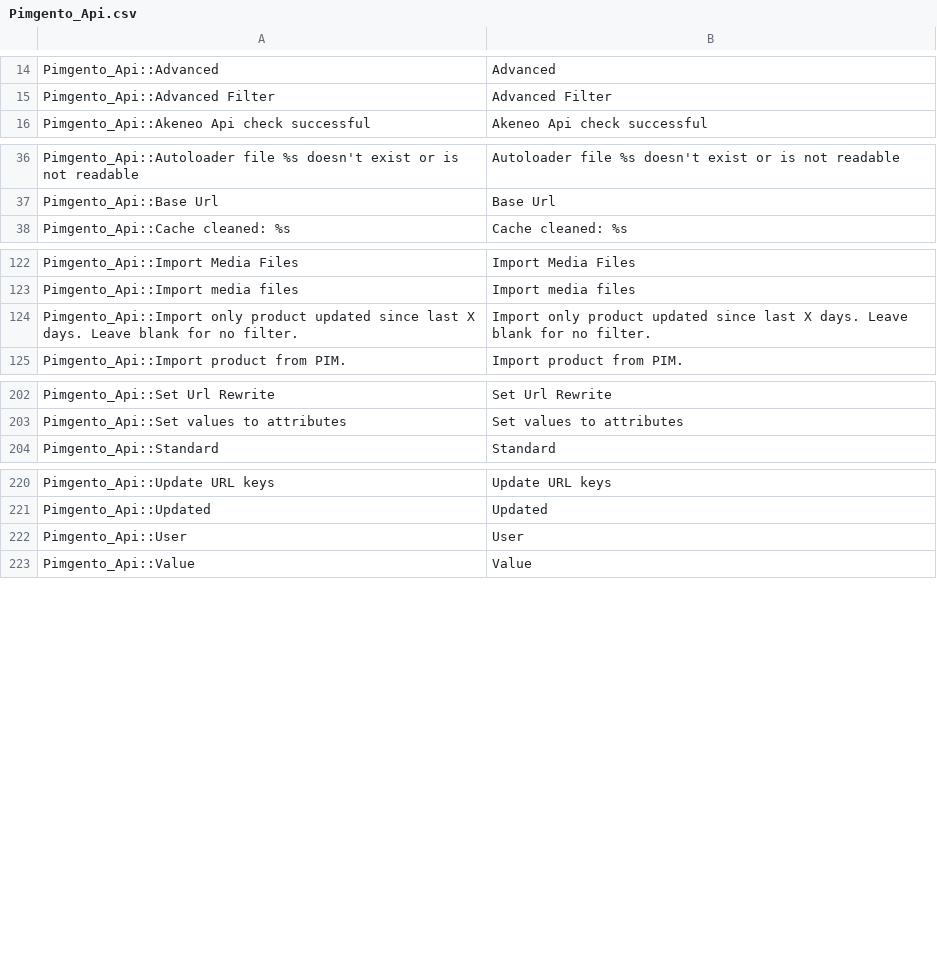
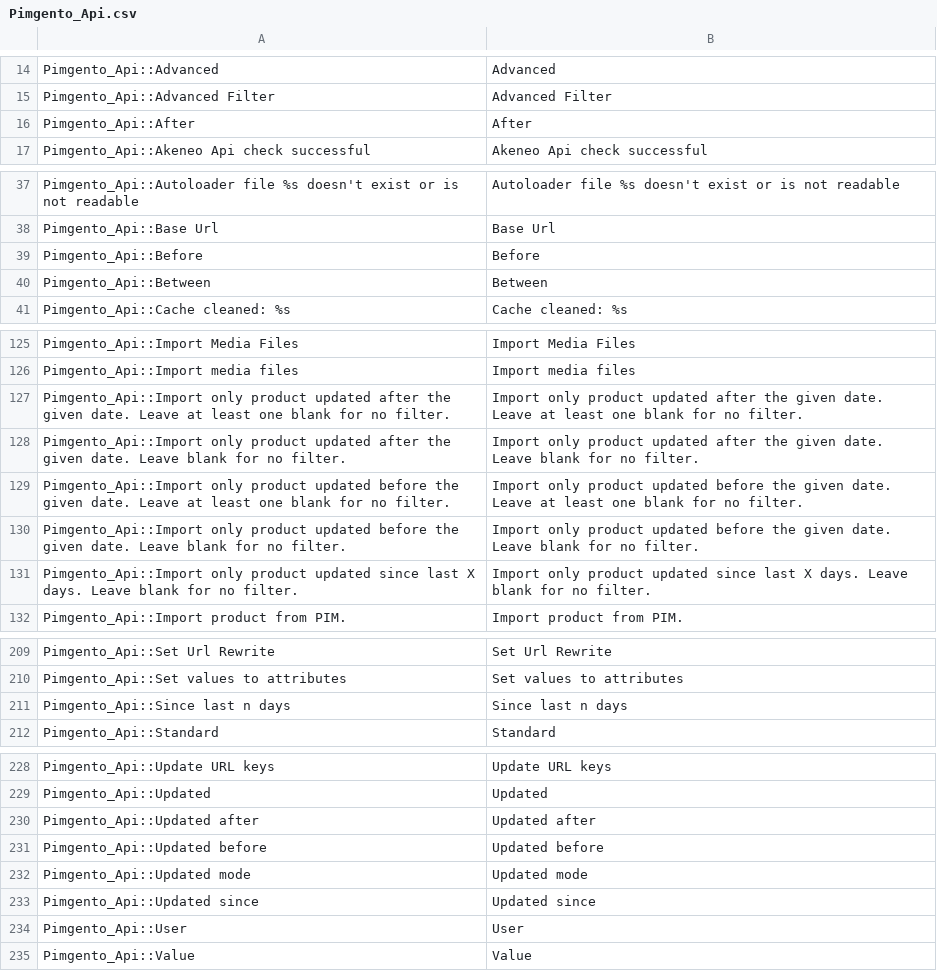
Before and after one commit to Agence-DnD/PIMGento-API, a CSV file: app/locale/en_US/Pimgento_Api.csv, drawn as a sheet; only a part is shown, gaps mark what is left out; the diff names each change by its address in the sheet, - before the commit and + after, or states it on an @@ line.

```diff
--- a/app/locale/en_US/Pimgento_Api.csv
+++ b/app/locale/en_US/Pimgento_Api.csv
+row 16: Pimgento_Api::After | After
+row 39: Pimgento_Api::Before | Before
+row 40: Pimgento_Api::Between | Between
+row 127: Pimgento_Api::Import only product updated after the given date. Leave at least one blank for no filter. | Import only product updated after the given date. Leave at least one blank for no filter.
+row 128: Pimgento_Api::Import only product updated after the given date. Leave blank for no filter. | Import only product updated after the given date. Leave blank for no filter.
+row 129: Pimgento_Api::Import only product updated before the given date. Leave at least one blank for no filter. | Import only product updated before the given date. Leave at least one blank for no filter.
+row 130: Pimgento_Api::Import only product updated before the given date. Leave blank for no filter. | Import only product updated before the given date. Leave blank for no filter.
+row 211: Pimgento_Api::Since last n days | Since last n days
+row 230: Pimgento_Api::Updated after | Updated after
+row 231: Pimgento_Api::Updated before | Updated before
+row 232: Pimgento_Api::Updated mode | Updated mode
+row 233: Pimgento_Api::Updated since | Updated since
```
Also changed, not shown: app/locale/de_DE/Pimgento_Api.csv, app/locale/fr_FR/Pimgento_Api.csv, 6 other files.
